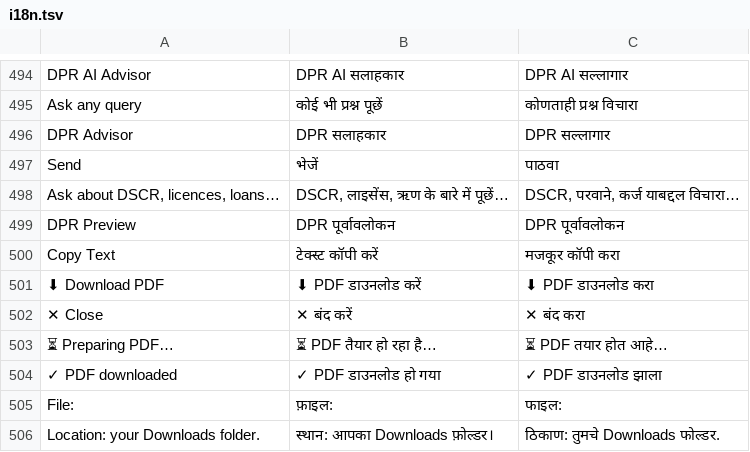
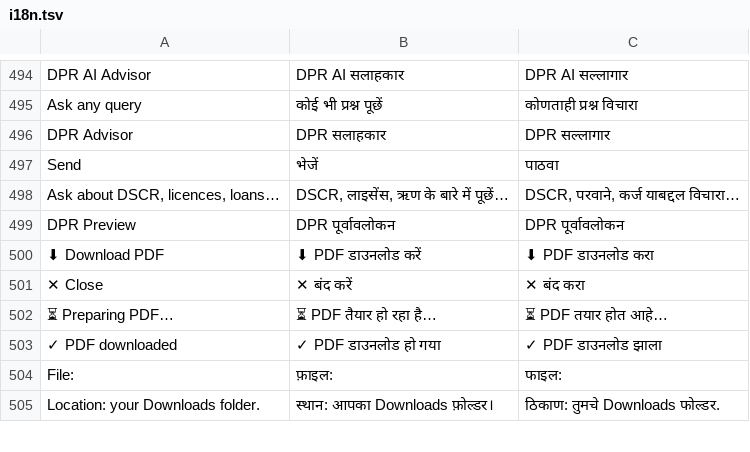
Before and after one commit to anuragmanisonkar87-maker/medidpr-pro, a TSV file: i18n.tsv, drawn as a sheet; only a part is shown, gaps mark what is left out.

```diff
--- a/i18n.tsv
+++ b/i18n.tsv
@@ -499,3 +499,2 @@ Ask about DSCR, licences, loans…	DSCR, लाइसेंस, ऋण के
 DPR Preview	DPR पूर्वावलोकन	DPR पूर्वावलोकन
-Copy Text	टेक्स्ट कॉपी करें	मजकूर कॉपी करा
 ⬇ Download PDF	⬇ PDF डाउनलोड करें	⬇ PDF डाउनलोड करा
```
Also changed, not shown: 1 other file.
